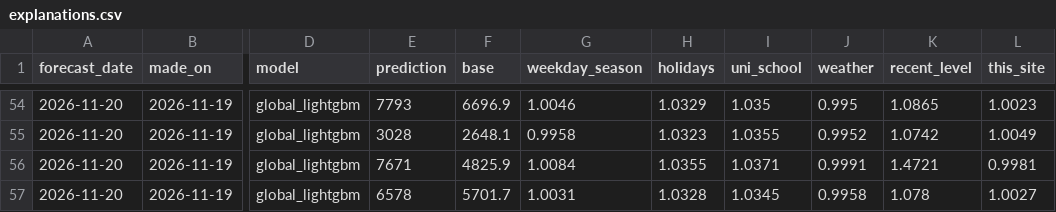
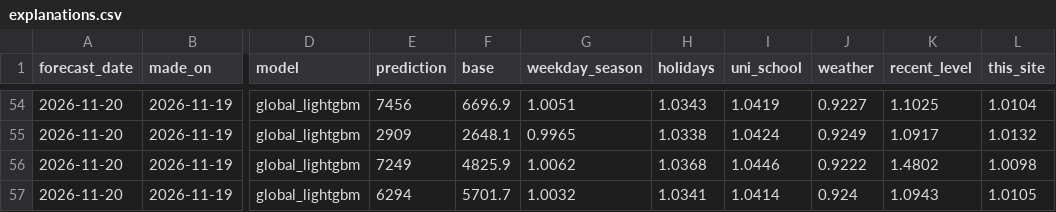
Before and after one commit to annikahackenberg/muenster-cycling-data, a CSV file: forecasts/explanations.csv, drawn as a sheet; only a part is shown, gaps mark what is left out; the diff covers the shown part only; the diff names each change by its address in the sheet, - before the commit and + after, or states it on an @@ line.

```diff
--- a/forecasts/explanations.csv
+++ b/forecasts/explanations.csv
-E54 (prediction): 7793
+E54 (prediction): 7456
-G54 (weekday_season): 1.0046
+G54 (weekday_season): 1.0051
-H54 (holidays): 1.0329
+H54 (holidays): 1.0343
-I54 (uni_school): 1.035
+I54 (uni_school): 1.0419
-J54 (weather): 0.995
+J54 (weather): 0.9227
-K54 (recent_level): 1.0865
+K54 (recent_level): 1.1025
-L54 (this_site): 1.0023
+L54 (this_site): 1.0104
-E55 (prediction): 3028
+E55 (prediction): 2909
-G55 (weekday_season): 0.9958
+G55 (weekday_season): 0.9965
-H55 (holidays): 1.0323
+H55 (holidays): 1.0338
-I55 (uni_school): 1.0355
+I55 (uni_school): 1.0424
-J55 (weather): 0.9952
+J55 (weather): 0.9249
-K55 (recent_level): 1.0742
+K55 (recent_level): 1.0917
-L55 (this_site): 1.0049
+L55 (this_site): 1.0132
-E56 (prediction): 7671
+E56 (prediction): 7249
-G56 (weekday_season): 1.0084
+G56 (weekday_season): 1.0062
-H56 (holidays): 1.0355
+H56 (holidays): 1.0368
-I56 (uni_school): 1.0371
+I56 (uni_school): 1.0446
-J56 (weather): 0.9991
+J56 (weather): 0.9222
-K56 (recent_level): 1.4721
+K56 (recent_level): 1.4802
-L56 (this_site): 0.9981
+L56 (this_site): 1.0098
-E57 (prediction): 6578
+E57 (prediction): 6294
-G57 (weekday_season): 1.0031
+G57 (weekday_season): 1.0032
-H57 (holidays): 1.0328
+H57 (holidays): 1.0341
-I57 (uni_school): 1.0345
+I57 (uni_school): 1.0414
-J57 (weather): 0.9958
+J57 (weather): 0.924
-K57 (recent_level): 1.078
+K57 (recent_level): 1.0943
-L57 (this_site): 1.0027
+L57 (this_site): 1.0105
```
Also changed, not shown: 138 edited cells elsewhere in this file, forecasts/forecasts.csv, forecasts/sites_forecasts.csv.
